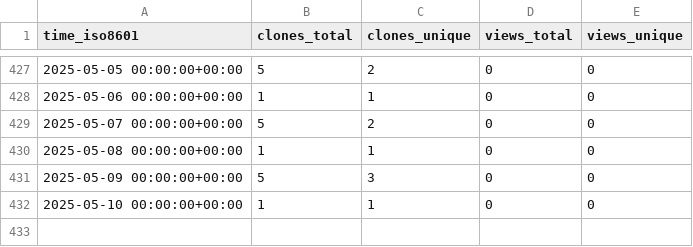
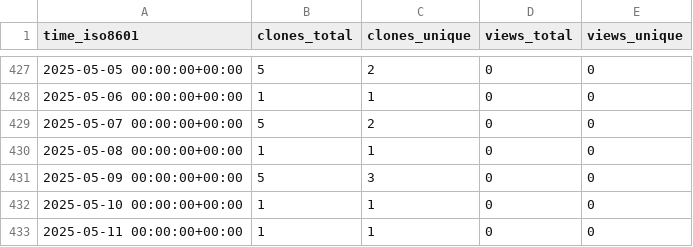
Before and after one commit to stablecaps/nim_hardlinker, a CSV file: stablecaps/nim_hardlinker/ghrs-data/views_clones_aggregate.csv, drawn as a sheet; only a part is shown, gaps mark what is left out; the diff names each change by its address in the sheet, - before the commit and + after, or states it on an @@ line.

```diff
--- a/stablecaps/nim_hardlinker/ghrs-data/views_clones_aggregate.csv
+++ b/stablecaps/nim_hardlinker/ghrs-data/views_clones_aggregate.csv
+row 433: 2025-05-11 00:00:00+00:00 | 1 | 1 | 0 | 0
```
Also changed, not shown: 1 other file.
